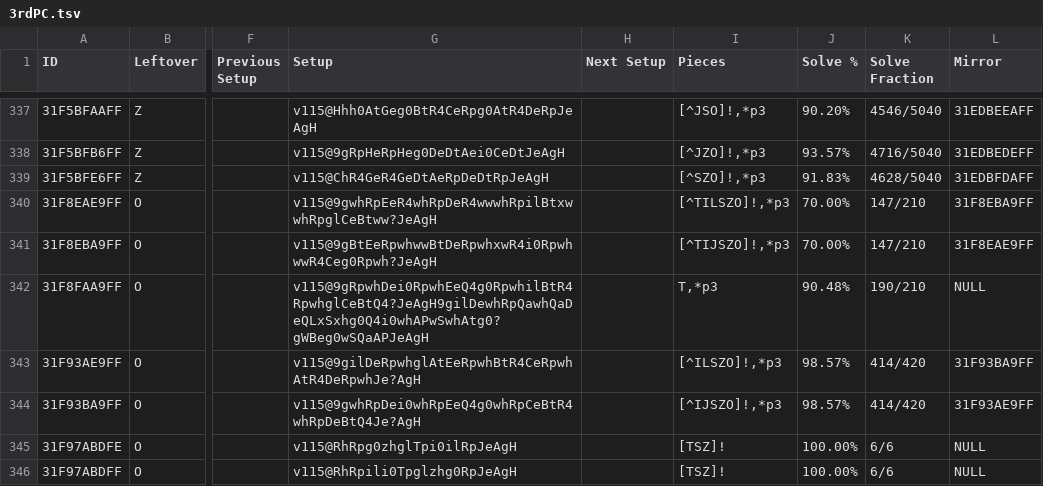
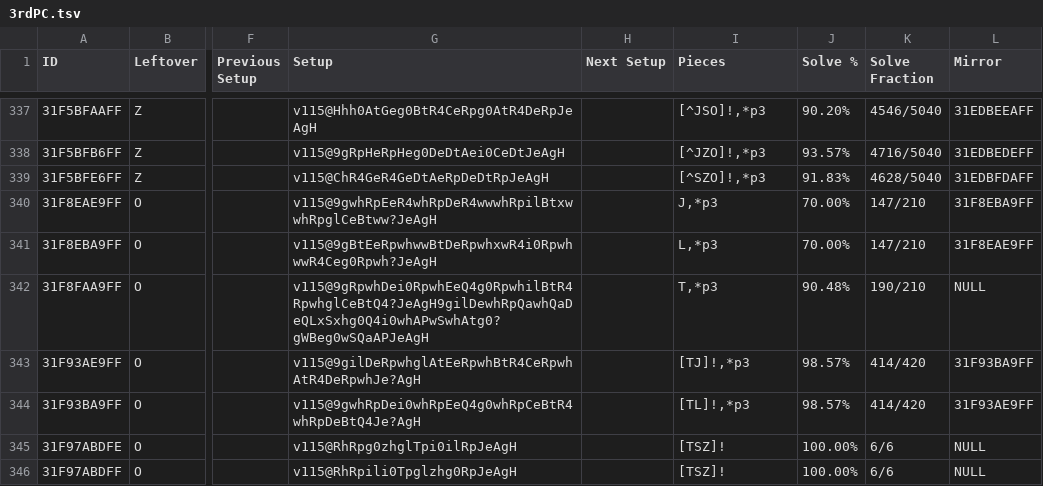
Before and after one commit to Marfung37/PC-Database, a TSV file: tsv/3rdPC.tsv, drawn as a sheet; only a part is shown, gaps mark what is left out; the diff covers the shown part only; the diff names each change by its address in the sheet, - before the commit and + after, or states it on an @@ line.

```diff
--- a/tsv/3rdPC.tsv
+++ b/tsv/3rdPC.tsv
-I340 (Pieces): [^TILSZO]!,*p3
+I340 (Pieces): J,*p3
-I341 (Pieces): [^TIJSZO]!,*p3
+I341 (Pieces): L,*p3
-I343 (Pieces): [^ILSZO]!,*p3
+I343 (Pieces): [TJ]!,*p3
-I344 (Pieces): [^IJSZO]!,*p3
+I344 (Pieces): [TL]!,*p3
```
Also changed, not shown: 16 edited cells elsewhere in this file, tsv/5thPC.tsv, 4 other files.
